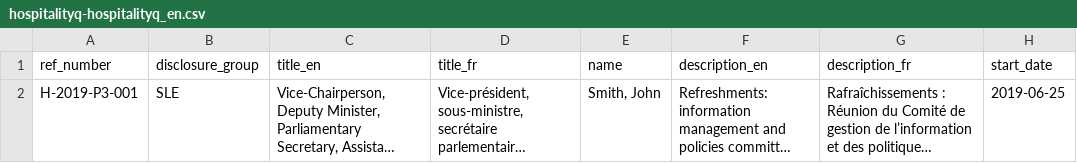
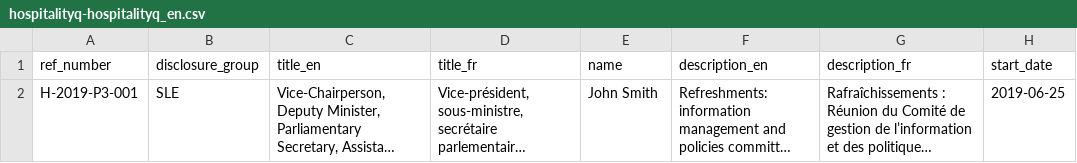
Before and after one commit to PatLittle/proactive-docs, a CSV file: schema/examples/hospitalityq-hospitalityq_en.csv, drawn as a sheet; only a part is shown; long unchanged cells end in …; the diff names each change by its address in the sheet, - before the commit and + after, or states it on an @@ line.

```diff
--- a/schema/examples/hospitalityq-hospitalityq_en.csv
+++ b/schema/examples/hospitalityq-hospitalityq_en.csv
-E2 (name): Smith, John
+E2 (name): John Smith
```
Also changed, not shown: 10 other files.
